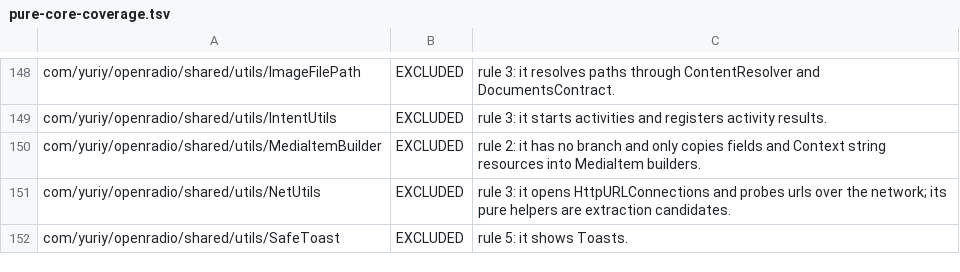
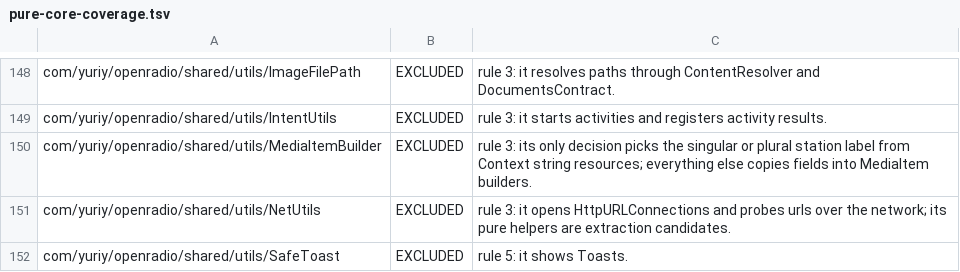
Before and after one commit to jcszymansk/freenetradio, a TSV file: gradle/pure-core-coverage.tsv, drawn as a sheet; only a part is shown, gaps mark what is left out.

```diff
--- a/gradle/pure-core-coverage.tsv
+++ b/gradle/pure-core-coverage.tsv
@@ -149,3 +149,3 @@ com/yuriy/openradio/shared/utils/ImageFilePath	EXCLUDED	rule 3: it resolves path
 com/yuriy/openradio/shared/utils/IntentUtils	EXCLUDED	rule 3: it starts activities and registers activity results.
-com/yuriy/openradio/shared/utils/MediaItemBuilder	EXCLUDED	rule 2: it has no branch and only copies fields and Context string resources into MediaItem builders.
+com/yuriy/openradio/shared/utils/MediaItemBuilder	EXCLUDED	rule 3: its only decision picks the singular or plural station label from Context string resources; everything else copies fields into MediaItem builders.
 com/yuriy/openradio/shared/utils/NetUtils	EXCLUDED	rule 3: it opens HttpURLConnections and probes urls over the network; its pure helpers are extraction candidates.
```
Also changed, not shown: 9 other files.
